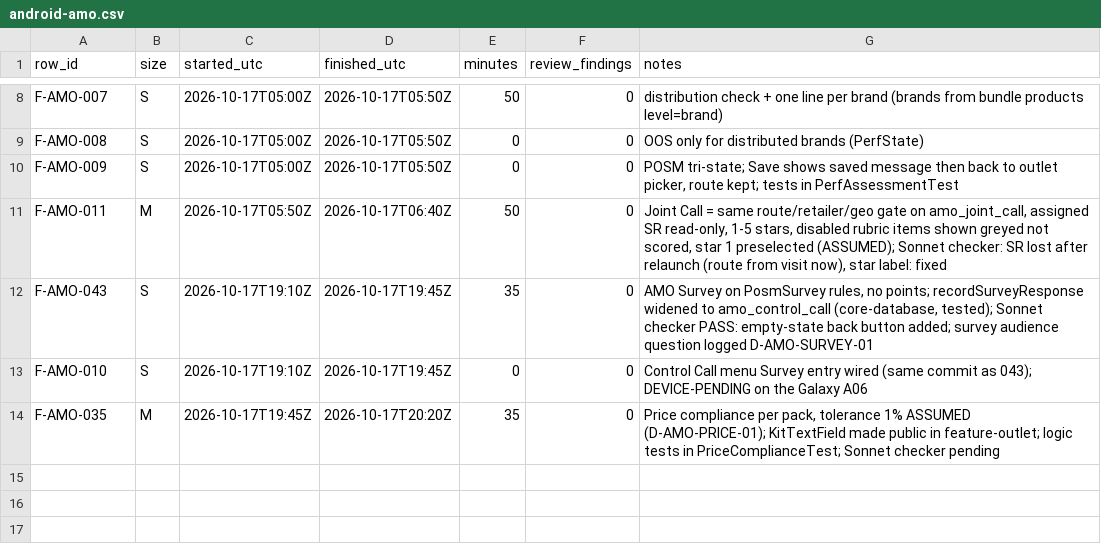
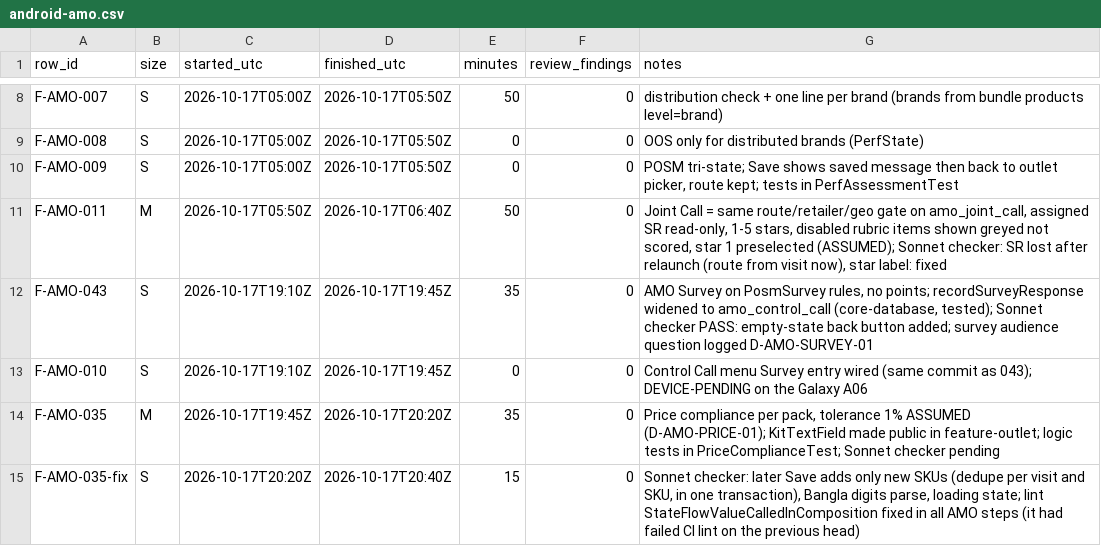
Before and after one commit to asefameerador96-ctrl/Aron-Pro-Max, a CSV file: docs/status/android-amo.csv, drawn as a sheet; only a part is shown, gaps mark what is left out; the diff names each change by its address in the sheet, - before the commit and + after, or states it on an @@ line.

```diff
--- a/docs/status/android-amo.csv
+++ b/docs/status/android-amo.csv
+row 15: F-AMO-035-fix | S | 2026-10-17T20:20Z | 2026-10-17T20:40Z | 15 | 0 | Sonnet checker: later Save adds only new SKUs (dedupe per visit and SKU, in one transaction), Bangla digits parse, loading state; lint StateFlowValueCalledInComposition fixed in all AMO steps (it had failed CI lint on the previous head)
```
Also changed, not shown: 4 other files.
